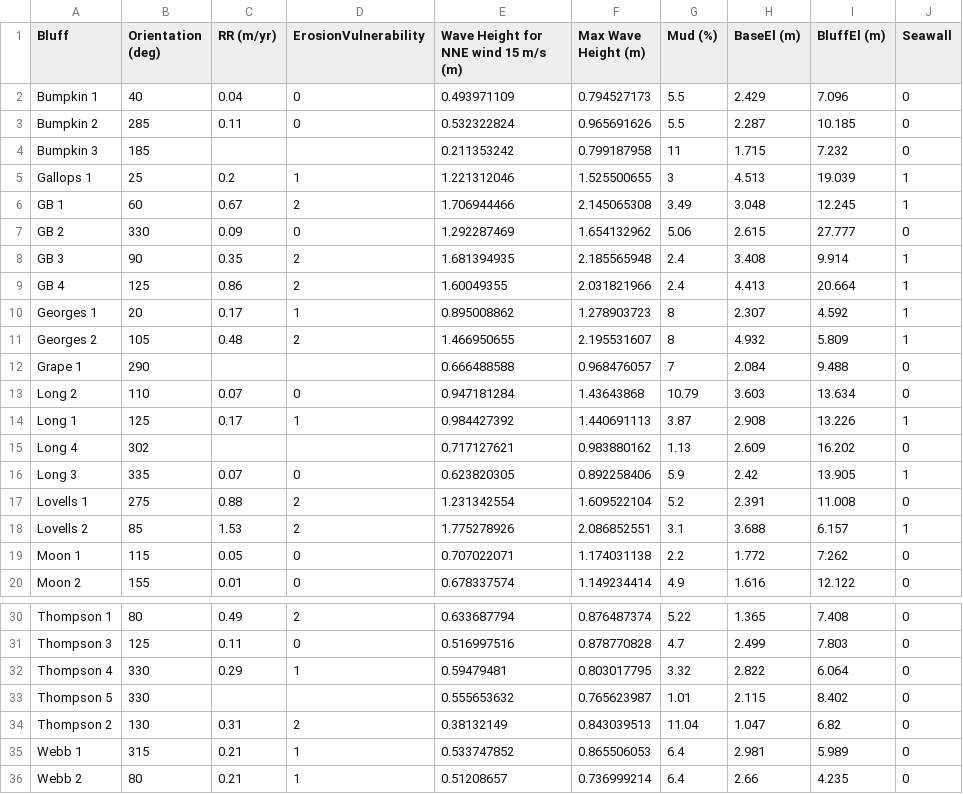
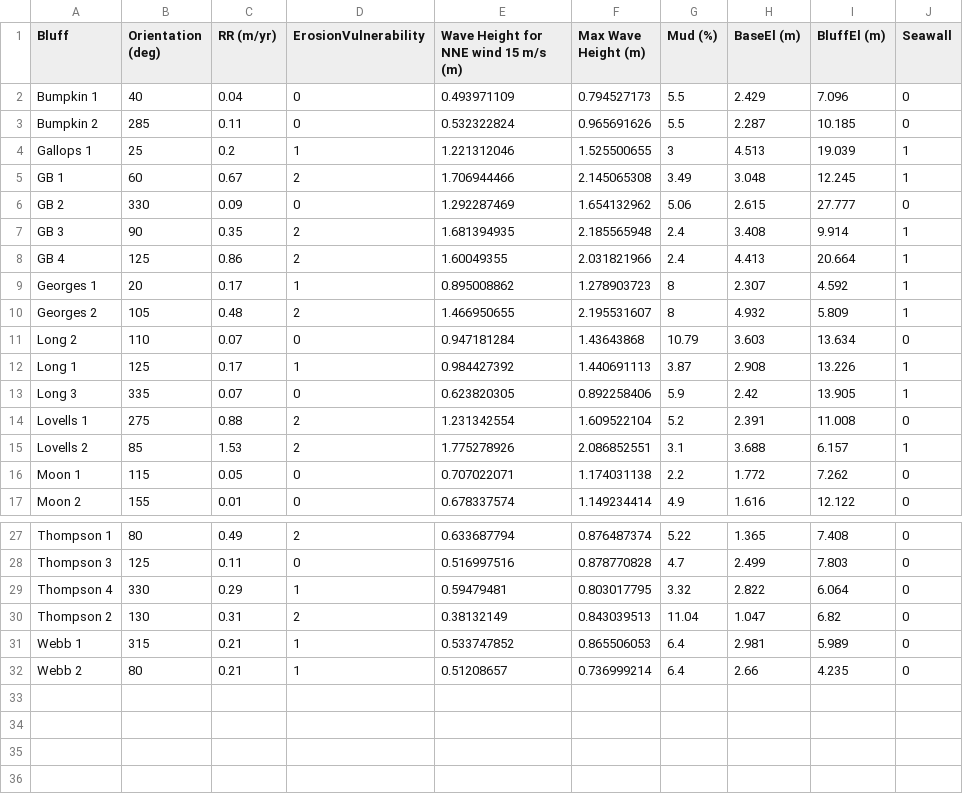
Before and after one commit to BluffReport/Report, a CSV file: erosion.csv, drawn as a sheet; only a part is shown, gaps mark what is left out; the diff names each change by its address in the sheet, - before the commit and + after, or states it on an @@ line.

```diff
--- a/erosion.csv
+++ b/erosion.csv
-row 4: Bumpkin 3 | 185 |  |  | 0.211353242 | 0.799187958 | 11 | 1.715 | 7.232 | 0
-row 12: Grape 1 | 290 |  |  | 0.666488588 | 0.968476057 | 7 | 2.084 | 9.488 | 0
-row 15: Long 4 | 302 |  |  | 0.717127621 | 0.983880162 | 1.13 | 2.609 | 16.202 | 0
-row 33: Thompson 5 | 330 |  |  | 0.555653632 | 0.765623987 | 1.01 | 2.115 | 8.402 | 0
```
Also changed, not shown: 1 other file.
